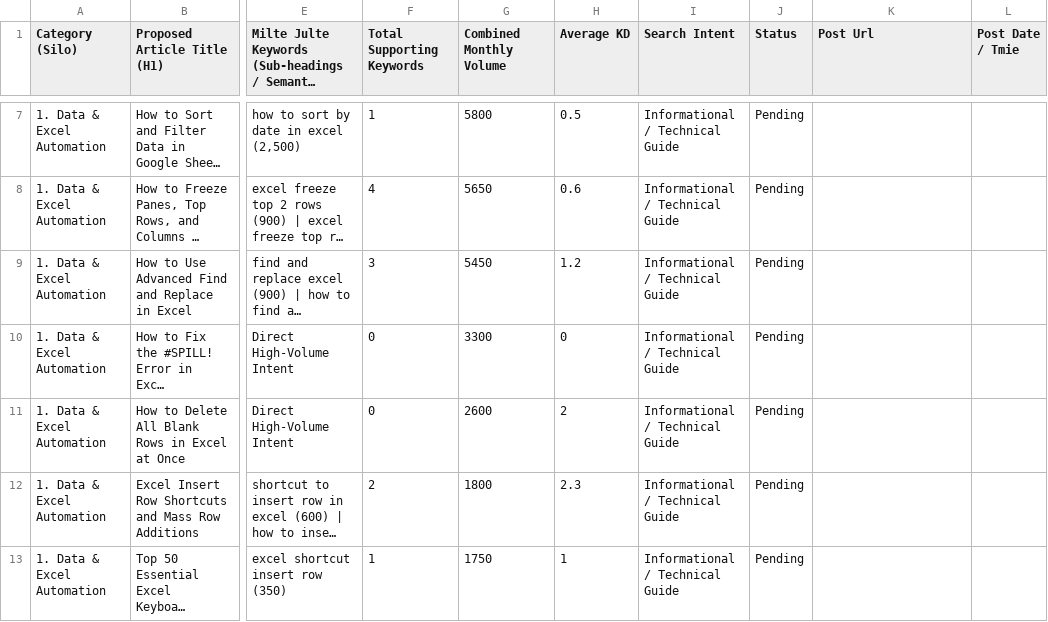
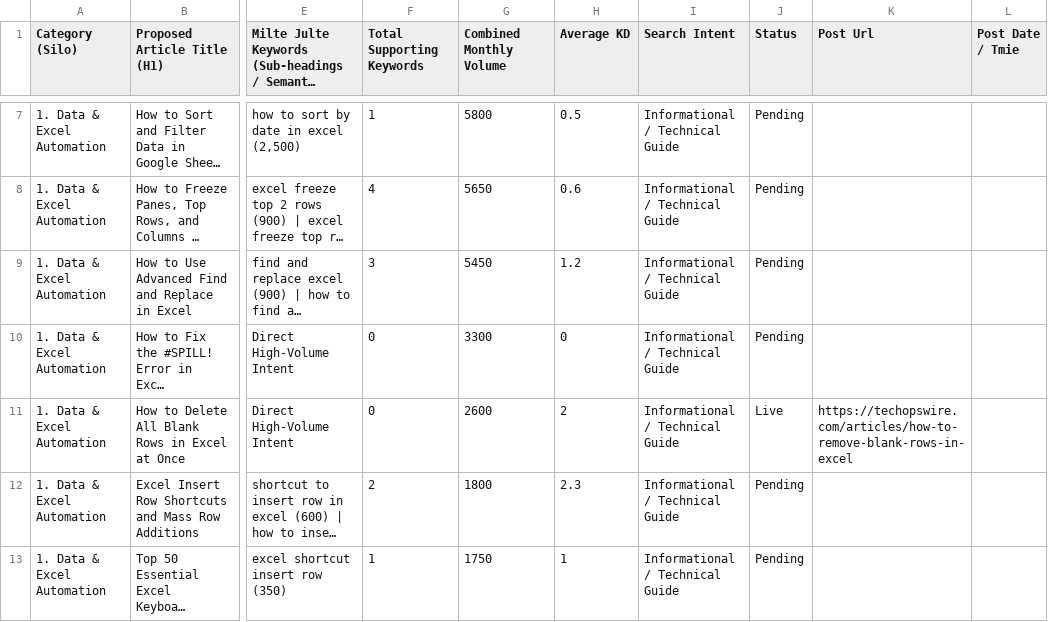
Before and after one commit to julianebaierr-gif/New-Tech-Website, a CSV file: scripts/sheet2.csv, drawn as a sheet; only a part is shown, gaps mark what is left out; long unchanged cells end in …; the diff names each change by its address in the sheet, - before the commit and + after, or states it on an @@ line.

```diff
--- a/scripts/sheet2.csv
+++ b/scripts/sheet2.csv
-J11 (Status): Pending
+J11 (Status): Live
-K11 (Post Url): (empty)
+K11 (Post Url): https://techopswire.com/articles/how-to-remove-blank-rows-in-excel
```
Also changed, not shown: scripts/sheet1_data.csv, scripts/sheet2_updated.csv, 6 other files.
